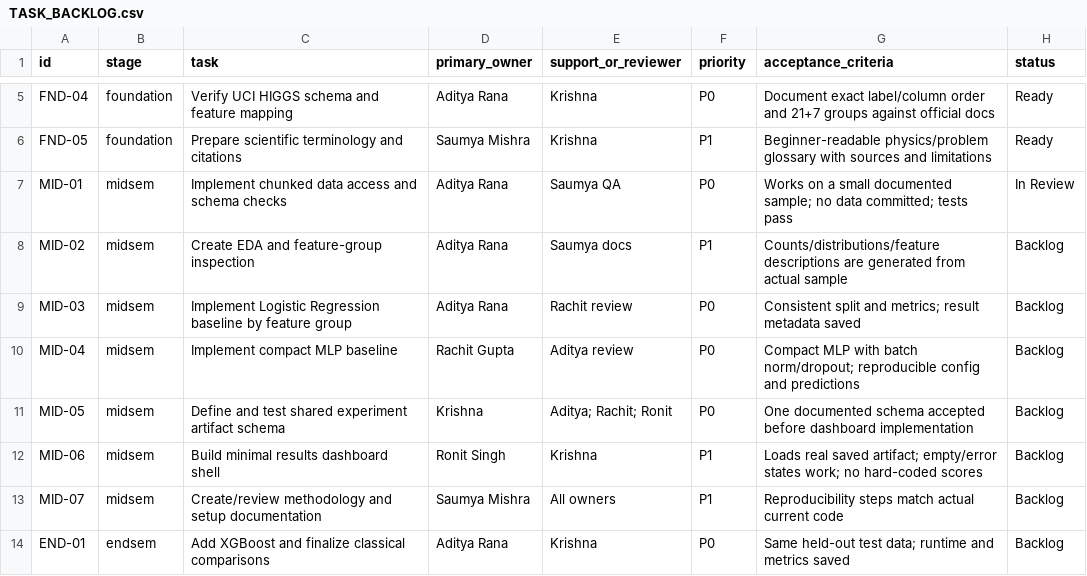
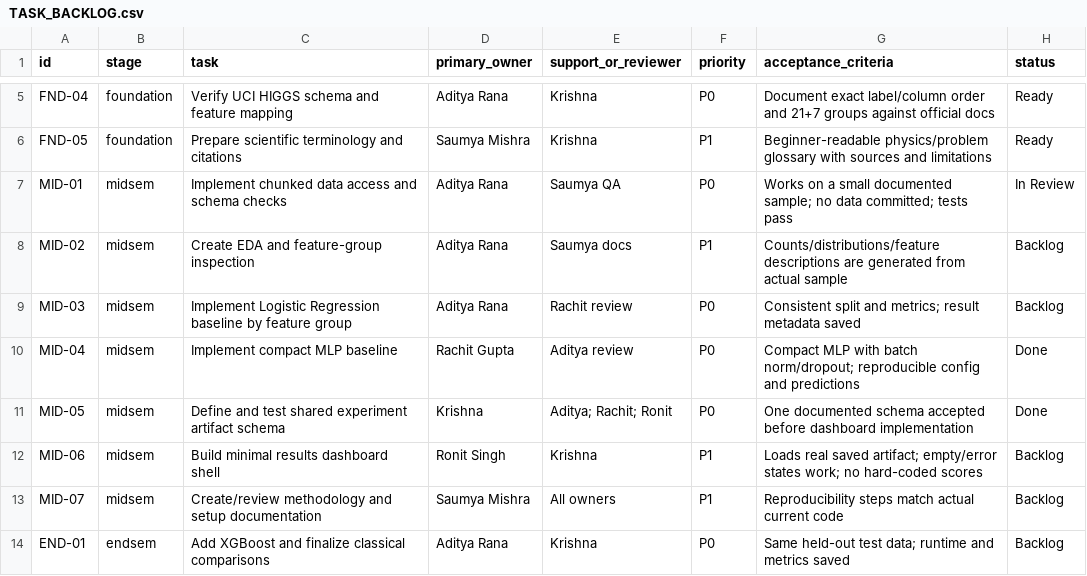
Before and after one commit to A1B2C3D4E5F6G7H8I9J0164-hack/higgs-event-lab, a CSV file: team/TASK_BACKLOG.csv, drawn as a sheet; only a part is shown, gaps mark what is left out.

Commit message:
feat(integration): add end-to-end pipeline test, update setup guide, changelog, and task backlog
- Add tests/integration/test_end_to_end_pipeline.py verifying full pipeline flow: data loading -> protocol splits -> MLP baseline training -> artifact export
- Update docs/11_SETUP_GUIDE.md with working CLI commands for MLP training and contract tests
- Update team/CHANGELOG.md recording shared protocol (PR #4) and MLP baseline (PR #5)
- Update team/TASK_BACKLOG.csv marking MID-04 and MID-05 as Done

```diff
--- a/team/TASK_BACKLOG.csv
+++ b/team/TASK_BACKLOG.csv
@@ -9,4 +9,4 @@ MID-02,midsem,Create EDA and feature-group inspection,Aditya Rana,Saumya docs,P1
 MID-03,midsem,Implement Logistic Regression baseline by feature group,Aditya Rana,Rachit review,P0,Consistent split and metrics; result metadata saved,Backlog
-MID-04,midsem,Implement compact MLP baseline,Rachit Gupta,Aditya review,P0,Compact MLP with batch norm/dropout; reproducible config and predictions,Backlog
-MID-05,midsem,Define and test shared experiment artifact schema,Krishna,Aditya; Rachit; Ronit,P0,One documented schema accepted before dashboard implementation,Backlog
+MID-04,midsem,Implement compact MLP baseline,Rachit Gupta,Aditya review,P0,Compact MLP with batch norm/dropout; reproducible config and predictions,Done
+MID-05,midsem,Define and test shared experiment artifact schema,Krishna,Aditya; Rachit; Ronit,P0,One documented schema accepted before dashboard implementation,Done
 MID-06,midsem,Build minimal results dashboard shell,Ronit Singh,Krishna,P1,Loads real saved artifact; empty/error states work; no hard-coded scores,Backlog
```
Also changed, not shown: 3 other files.
